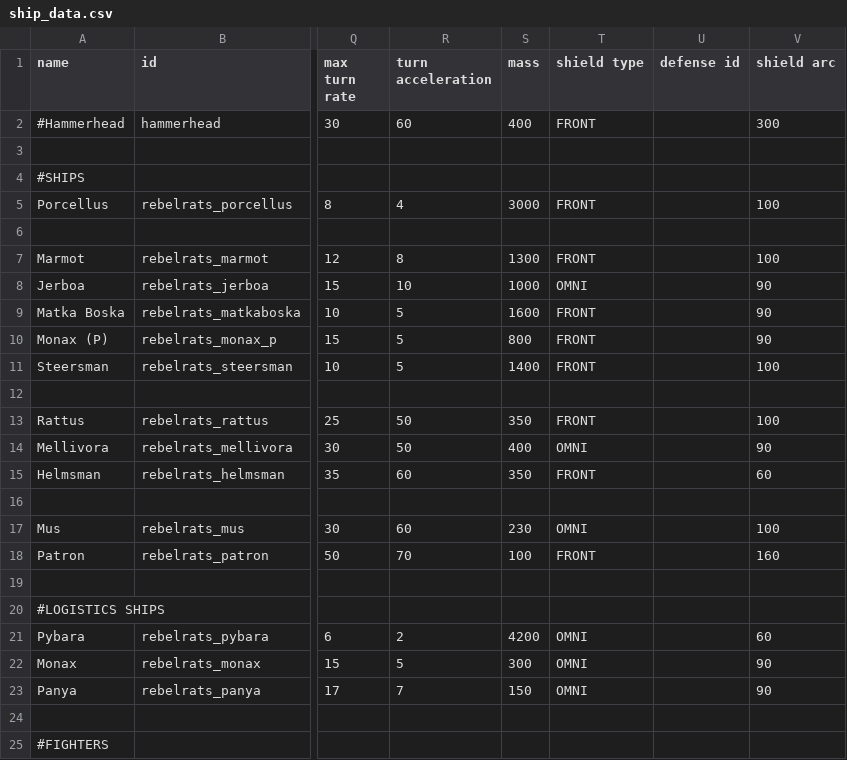
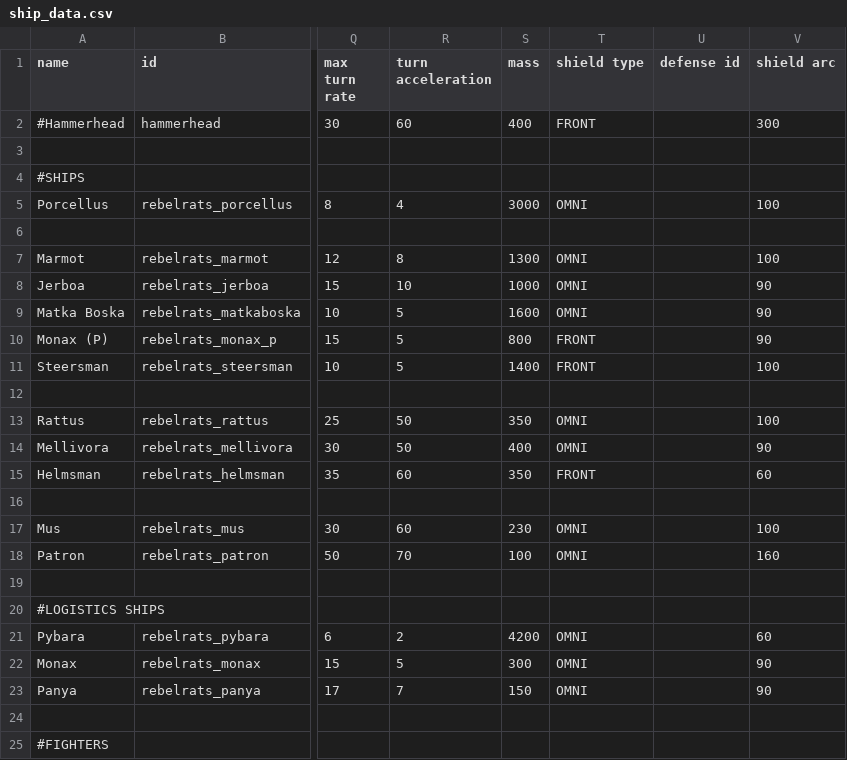
Before and after one commit to masterraven19/Rebel-Rats, a CSV file: data/hulls/ship_data.csv, drawn as a sheet; only a part is shown, gaps mark what is left out; the diff names each change by its address in the sheet, - before the commit and + after, or states it on an @@ line.

Commit message:
Changed all Krysan ships to omni
Also added the new Bastion shield hullmod to them

```diff
--- a/data/hulls/ship_data.csv
+++ b/data/hulls/ship_data.csv
-T5 (shield type): FRONT
+T5 (shield type): OMNI
-T7 (shield type): FRONT
+T7 (shield type): OMNI
-T9 (shield type): FRONT
+T9 (shield type): OMNI
-T13 (shield type): FRONT
+T13 (shield type): OMNI
-T18 (shield type): FRONT
+T18 (shield type): OMNI
```
Also changed, not shown: 10 other files.
